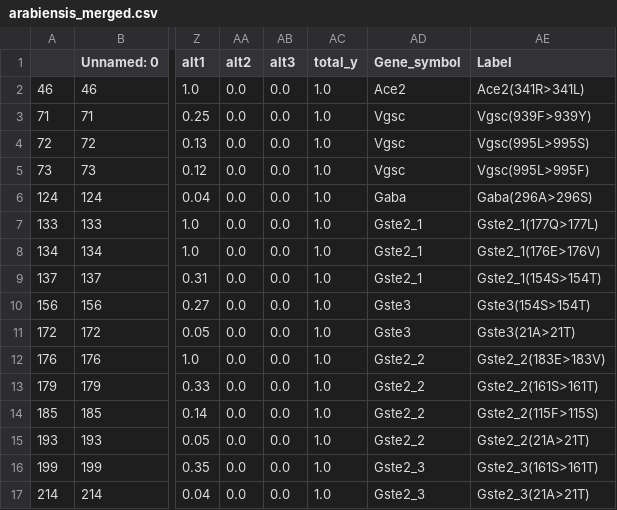
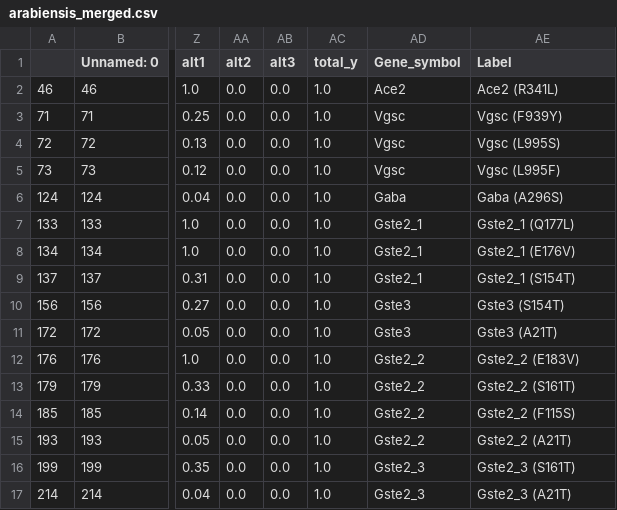
Before and after one commit to cynthiaawuor3/Nomads, a CSV file: Analysis_from_nomadic/ARABIENSIS/arabiensis_merged.csv, drawn as a sheet; only a part is shown, gaps mark what is left out; the diff names each change by its address in the sheet, - before the commit and + after, or states it on an @@ line.

```diff
--- a/Analysis_from_nomadic/ARABIENSIS/arabiensis_merged.csv
+++ b/Analysis_from_nomadic/ARABIENSIS/arabiensis_merged.csv
-AE2 (Label): Ace2(341R>341L)
+AE2 (Label): Ace2 (R341L)
-AE3 (Label): Vgsc(939F>939Y)
+AE3 (Label): Vgsc (F939Y)
-AE4 (Label): Vgsc(995L>995S)
+AE4 (Label): Vgsc (L995S)
-AE5 (Label): Vgsc(995L>995F)
+AE5 (Label): Vgsc (L995F)
-AE6 (Label): Gaba(296A>296S)
+AE6 (Label): Gaba (A296S)
-AE7 (Label): Gste2_1(177Q>177L)
+AE7 (Label): Gste2_1 (Q177L)
-AE8 (Label): Gste2_1(176E>176V)
+AE8 (Label): Gste2_1 (E176V)
-AE9 (Label): Gste2_1(154S>154T)
+AE9 (Label): Gste2_1 (S154T)
-AE10 (Label): Gste3(154S>154T)
+AE10 (Label): Gste3 (S154T)
-AE11 (Label): Gste3(21A>21T)
+AE11 (Label): Gste3 (A21T)
-AE12 (Label): Gste2_2(183E>183V)
+AE12 (Label): Gste2_2 (E183V)
-AE13 (Label): Gste2_2(161S>161T)
+AE13 (Label): Gste2_2 (S161T)
-AE14 (Label): Gste2_2(115F>115S)
+AE14 (Label): Gste2_2 (F115S)
-AE15 (Label): Gste2_2(21A>21T)
+AE15 (Label): Gste2_2 (A21T)
-AE16 (Label): Gste2_3(161S>161T)
+AE16 (Label): Gste2_3 (S161T)
-AE17 (Label): Gste2_3(21A>21T)
+AE17 (Label): Gste2_3 (A21T)
```
Also changed, not shown: Analysis_from_nomadic/GAMBIAE/gambiae_merged.csv, Analysis_from_nomadic/STEPHENSI/steph_merged.csv.
